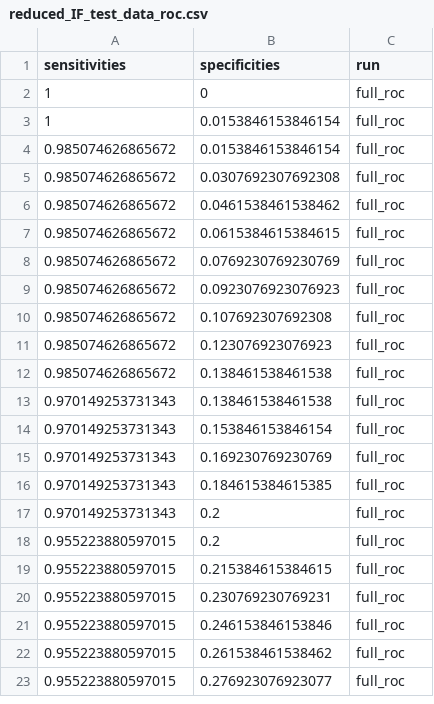
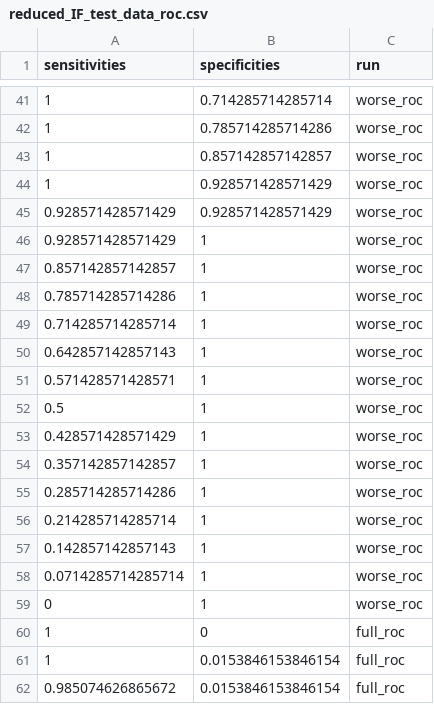
Before and after one commit to SchlossLab/Sze_FollowUps_Microbiome_2017, a CSV file: results/tables/reduced_IF_test_data_roc.csv, drawn as a sheet; only a part is shown, gaps mark what is left out; the shorter side is filled out with more unchanged rows; the diff covers the shown part only; the diff names each change by its address in the sheet, - before the commit and + after, or states it on an @@ line.

```diff
--- a/results/tables/reduced_IF_test_data_roc.csv
+++ b/results/tables/reduced_IF_test_data_roc.csv
+row 41: 1 | 0.714285714285714 | worse_roc
+row 42: 1 | 0.785714285714286 | worse_roc
+row 43: 1 | 0.857142857142857 | worse_roc
+row 44: 1 | 0.928571428571429 | worse_roc
+row 45: 0.928571428571429 | 0.928571428571429 | worse_roc
+row 46: 0.928571428571429 | 1 | worse_roc
+row 47: 0.857142857142857 | 1 | worse_roc
+row 48: 0.785714285714286 | 1 | worse_roc
+row 49: 0.714285714285714 | 1 | worse_roc
+row 50: 0.642857142857143 | 1 | worse_roc
+row 51: 0.571428571428571 | 1 | worse_roc
+row 52: 0.5 | 1 | worse_roc
+row 53: 0.428571428571429 | 1 | worse_roc
+row 54: 0.357142857142857 | 1 | worse_roc
+row 55: 0.285714285714286 | 1 | worse_roc
+row 56: 0.214285714285714 | 1 | worse_roc
+row 57: 0.142857142857143 | 1 | worse_roc
+row 58: 0.0714285714285714 | 1 | worse_roc
+row 59: 0 | 1 | worse_roc
```
Also changed, not shown: 39 added rows elsewhere in this file, results/tables/IF_ROC_model_summary.csv, results/tables/IF_model_top_vars_MDA_full_data.csv, 8 other files.
